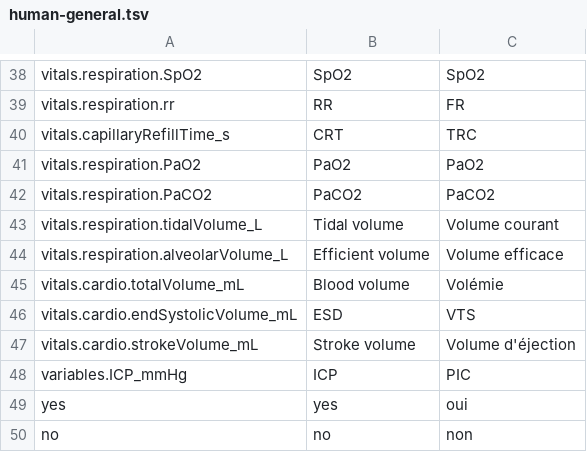
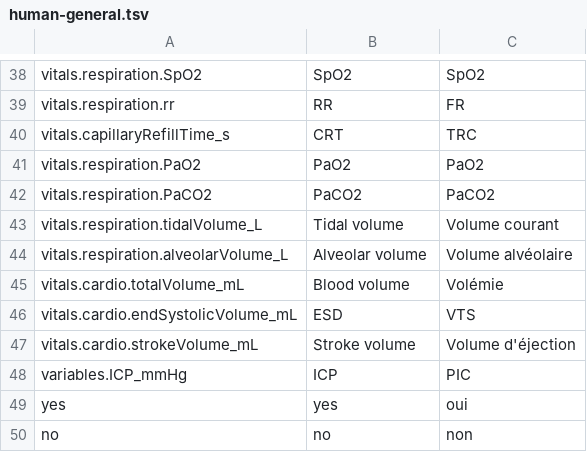
Before and after one commit to Heigvd/mimms, a TSV file: gameModel/files/translations/human-general.tsv, drawn as a sheet; only a part is shown, gaps mark what is left out.

```diff
--- a/gameModel/files/translations/human-general.tsv
+++ b/gameModel/files/translations/human-general.tsv
@@ -43,3 +43,3 @@ vitals.respiration.PaCO2	PaCO2	PaCO2
 vitals.respiration.tidalVolume_L	Tidal volume	Volume courant
-vitals.respiration.alveolarVolume_L	Efficient volume	Volume efficace
+vitals.respiration.alveolarVolume_L	Alveolar volume	Volume alvéolaire
 vitals.cardio.totalVolume_mL	Blood volume	Volémie
```
Also changed, not shown: 4 other files.
